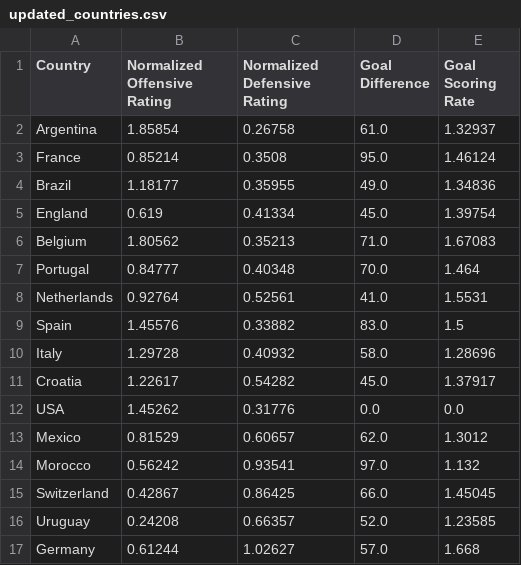
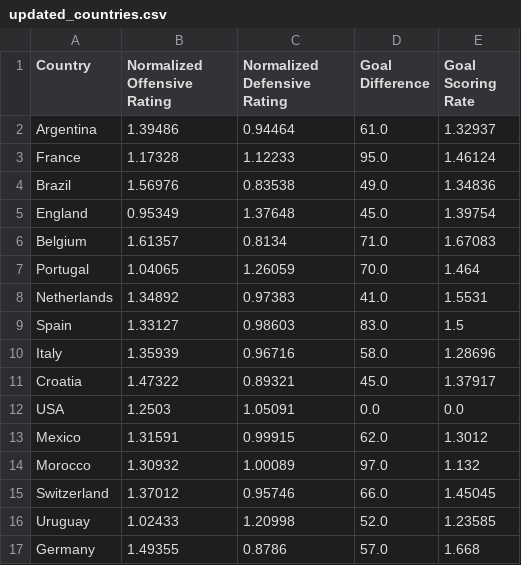
Before and after one commit to 5ah/Football-Predictor, a CSV file: updated_countries.csv, drawn as a sheet; only a part is shown; the diff covers the shown part only.

Commit message:
Updated with better numbers

```diff
--- a/updated_countries.csv
+++ b/updated_countries.csv
@@ -1,17 +1,17 @@
 Country,Normalized Offensive Rating,Normalized Defensive Rating,Goal Difference,Goal Scoring Rate
-Argentina,1.85854,0.26758,61.0,1.32937
-France,0.85214,0.3508,95.0,1.46124
-Brazil,1.18177,0.35955,49.0,1.34836
-England,0.619,0.41334,45.0,1.39754
-Belgium,1.80562,0.35213,71.0,1.67083
-Portugal,0.84777,0.40348,70.0,1.464
-Netherlands,0.92764,0.52561,41.0,1.5531
-Spain,1.45576,0.33882,83.0,1.5
-Italy,1.29728,0.40932,58.0,1.28696
-Croatia,1.22617,0.54282,45.0,1.37917
-USA,1.45262,0.31776,0.0,0.0
-Mexico,0.81529,0.60657,62.0,1.3012
-Morocco,0.56242,0.93541,97.0,1.132
-Switzerland,0.42867,0.86425,66.0,1.45045
-Uruguay,0.24208,0.66357,52.0,1.23585
-Germany,0.61244,1.02627,57.0,1.668
+Argentina,1.39486,0.94464,61.0,1.32937
+France,1.17328,1.12233,95.0,1.46124
+Brazil,1.56976,0.83538,49.0,1.34836
+England,0.95349,1.37648,45.0,1.39754
+Belgium,1.61357,0.8134,71.0,1.67083
+Portugal,1.04065,1.26059,70.0,1.464
+Netherlands,1.34892,0.97383,41.0,1.5531
+Spain,1.33127,0.98603,83.0,1.5
+Italy,1.35939,0.96716,58.0,1.28696
+Croatia,1.47322,0.89321,45.0,1.37917
+USA,1.2503,1.05091,0.0,0.0
+Mexico,1.31591,0.99915,62.0,1.3012
+Morocco,1.30932,1.00089,97.0,1.132
+Switzerland,1.37012,0.95746,66.0,1.45045
+Uruguay,1.02433,1.20998,52.0,1.23585
+Germany,1.49355,0.8786,57.0,1.668
```
Also changed, not shown: 68 edited cells elsewhere in this file.
